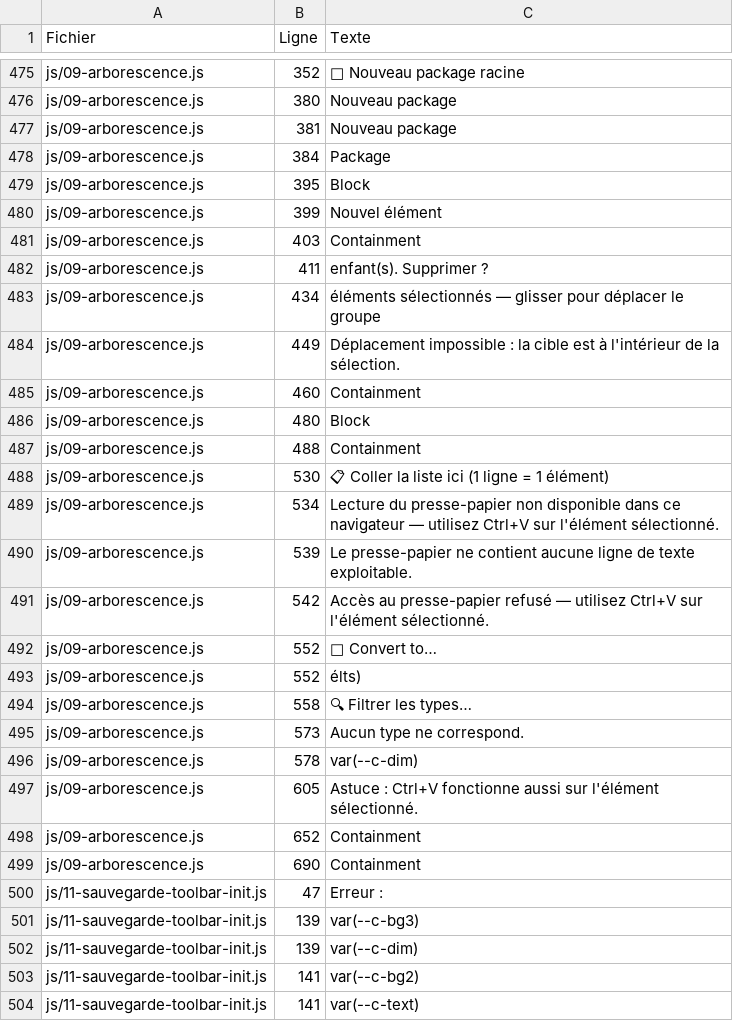
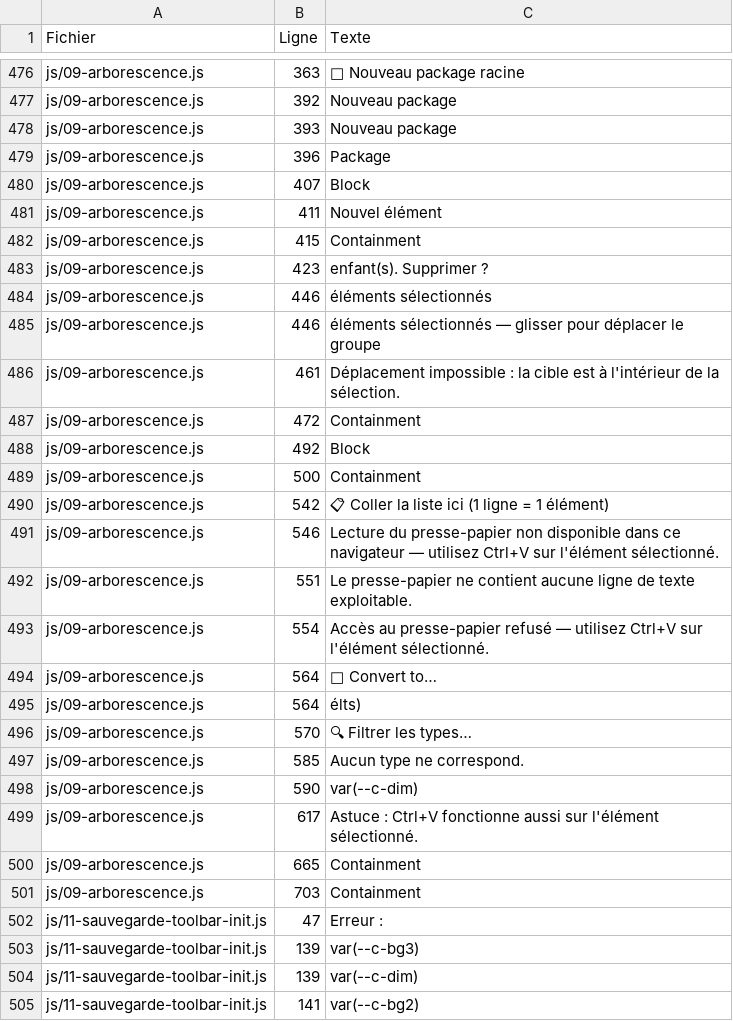
Before and after one commit to romain-lescole/Arcalyse, a CSV file: docs/textes.csv, drawn as a sheet; only a part is shown, gaps mark what is left out; the shorter side is filled out with more unchanged rows; the diff covers the shown part only.

```diff
--- a/docs/textes.csv
+++ b/docs/textes.csv
@@ -475,26 +476,27 @@
-"js/09-arborescence.js";"352";"📂 Nouveau package racine"
-"js/09-arborescence.js";"380";"Nouveau package"
-"js/09-arborescence.js";"381";"Nouveau package"
-"js/09-arborescence.js";"384";"Package"
-"js/09-arborescence.js";"395";"Block"
-"js/09-arborescence.js";"399";"Nouvel élément"
-"js/09-arborescence.js";"403";"Containment"
-"js/09-arborescence.js";"411";"enfant(s). Supprimer ?"
-"js/09-arborescence.js";"434";"éléments sélectionnés — glisser pour déplacer le groupe"
-"js/09-arborescence.js";"449";"Déplacement impossible : la cible est à l'intérieur de la sélection."
-"js/09-arborescence.js";"460";"Containment"
-"js/09-arborescence.js";"480";"Block"
-"js/09-arborescence.js";"488";"Containment"
-"js/09-arborescence.js";"530";"📋 Coller la liste ici (1 ligne = 1 élément)"
-"js/09-arborescence.js";"534";"Lecture du presse-papier non disponible dans ce navigateur — utilisez Ctrl+V sur l'élément sélectionné."
-"js/09-arborescence.js";"539";"Le presse-papier ne contient aucune ligne de texte exploitable."
-"js/09-arborescence.js";"542";"Accès au presse-papier refusé — utilisez Ctrl+V sur l'élément sélectionné."
-"js/09-arborescence.js";"552";"🔄 Convert to…"
-"js/09-arborescence.js";"552";"élts)"
-"js/09-arborescence.js";"558";"🔍 Filtrer les types…"
-"js/09-arborescence.js";"573";"Aucun type ne correspond."
-"js/09-arborescence.js";"578";"var(--c-dim)"
-"js/09-arborescence.js";"605";"Astuce : Ctrl+V fonctionne aussi sur l'élément sélectionné."
-"js/09-arborescence.js";"652";"Containment"
-"js/09-arborescence.js";"690";"Containment"
+"js/09-arborescence.js";"363";"📂 Nouveau package racine"
+"js/09-arborescence.js";"392";"Nouveau package"
+"js/09-arborescence.js";"393";"Nouveau package"
+"js/09-arborescence.js";"396";"Package"
+"js/09-arborescence.js";"407";"Block"
+"js/09-arborescence.js";"411";"Nouvel élément"
+"js/09-arborescence.js";"415";"Containment"
+"js/09-arborescence.js";"423";"enfant(s). Supprimer ?"
+"js/09-arborescence.js";"446";"éléments sélectionnés"
+"js/09-arborescence.js";"446";"éléments sélectionnés — glisser pour déplacer le groupe"
+"js/09-arborescence.js";"461";"Déplacement impossible : la cible est à l'intérieur de la sélection."
+"js/09-arborescence.js";"472";"Containment"
+"js/09-arborescence.js";"492";"Block"
+"js/09-arborescence.js";"500";"Containment"
+"js/09-arborescence.js";"542";"📋 Coller la liste ici (1 ligne = 1 élément)"
+"js/09-arborescence.js";"546";"Lecture du presse-papier non disponible dans ce navigateur — utilisez Ctrl+V sur l'élément sélectionné."
+"js/09-arborescence.js";"551";"Le presse-papier ne contient aucune ligne de texte exploitable."
+"js/09-arborescence.js";"554";"Accès au presse-papier refusé — utilisez Ctrl+V sur l'élément sélectionné."
+"js/09-arborescence.js";"564";"🔄 Convert to…"
+"js/09-arborescence.js";"564";"élts)"
+"js/09-arborescence.js";"570";"🔍 Filtrer les types…"
+"js/09-arborescence.js";"585";"Aucun type ne correspond."
+"js/09-arborescence.js";"590";"var(--c-dim)"
+"js/09-arborescence.js";"617";"Astuce : Ctrl+V fonctionne aussi sur l'élément sélectionné."
+"js/09-arborescence.js";"665";"Containment"
+"js/09-arborescence.js";"703";"Containment"
 "js/11-sauvegarde-toolbar-init.js";"47";"Erreur :"
```
Also changed, not shown: 5 added rows, 4 removed rows and 20 edited cells elsewhere in this file, 4 other files.
